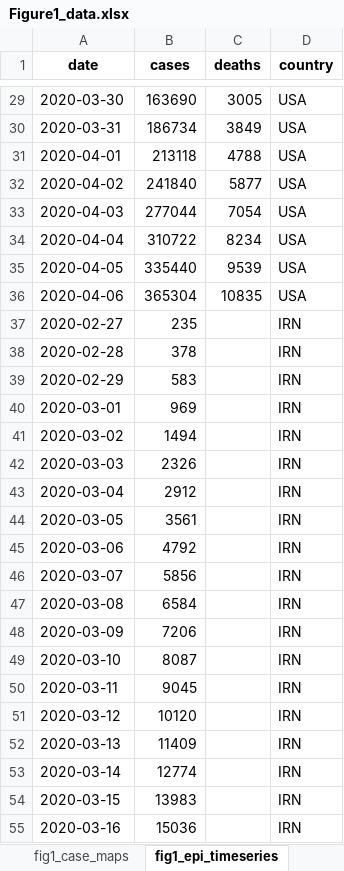
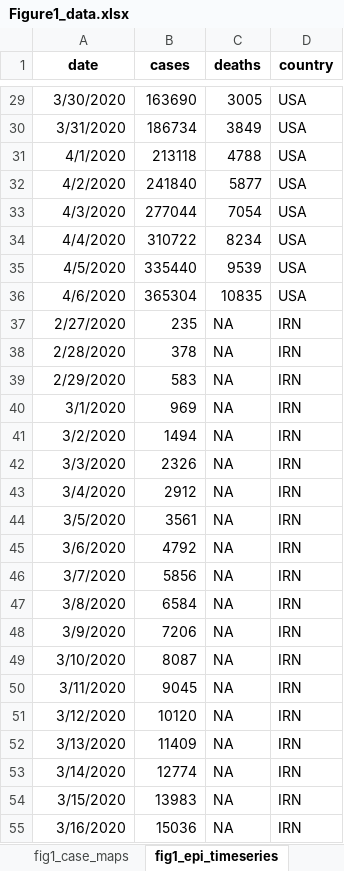
Before and after one commit to Global-Policy-Lab/gpl-covid, an Excel workbook: results/source_data/Figure1_data.xlsx, sheet fig1_epi_timeseries, drawn as a sheet; only a part is shown, gaps mark what is left out; values as stored, in another font and other column widths than the file's, no borders; the diff covers the shown part only; the diff names each change by its address in the sheet, - before the commit and + after, or states it on an @@ line.

Commit message:
fig1 updated with new dates, compressed size (#260)
Co-authored-by: Ian Bolliger <bolliger@berkeley.edu>

```diff
--- a/results/source_data/Figure1_data.xlsx (sheet fig1_epi_timeseries)
+++ b/results/source_data/Figure1_data.xlsx (sheet fig1_epi_timeseries)
-A29 (date): 2020-03-30
+A29 (date): 3/30/2020
-A30 (date): 2020-03-31
+A30 (date): 3/31/2020
-A31 (date): 2020-04-01
+A31 (date): 4/1/2020
-A32 (date): 2020-04-02
+A32 (date): 4/2/2020
-A33 (date): 2020-04-03
+A33 (date): 4/3/2020
-A34 (date): 2020-04-04
+A34 (date): 4/4/2020
-A35 (date): 2020-04-05
+A35 (date): 4/5/2020
-A36 (date): 2020-04-06
+A36 (date): 4/6/2020
-A37 (date): 2020-02-27
+A37 (date): 2/27/2020
-C37:C55 (deaths): (empty)
+C37:C55 (deaths): NA
-A38 (date): 2020-02-28
+A38 (date): 2/28/2020
-A39 (date): 2020-02-29
+A39 (date): 2/29/2020
-A40 (date): 2020-03-01
+A40 (date): 3/1/2020
-A41 (date): 2020-03-02
+A41 (date): 3/2/2020
-A42 (date): 2020-03-03
+A42 (date): 3/3/2020
-A43 (date): 2020-03-04
+A43 (date): 3/4/2020
-A44 (date): 2020-03-05
+A44 (date): 3/5/2020
-A45 (date): 2020-03-06
+A45 (date): 3/6/2020
-A46 (date): 2020-03-07
+A46 (date): 3/7/2020
-A47 (date): 2020-03-08
+A47 (date): 3/8/2020
-A48 (date): 2020-03-09
+A48 (date): 3/9/2020
-A49 (date): 2020-03-10
+A49 (date): 3/10/2020
-A50 (date): 2020-03-11
+A50 (date): 3/11/2020
-A51 (date): 2020-03-12
+A51 (date): 3/12/2020
-A52 (date): 2020-03-13
+A52 (date): 3/13/2020
-A53 (date): 2020-03-14
+A53 (date): 3/14/2020
-A54 (date): 2020-03-15
+A54 (date): 3/15/2020
-A55 (date): 2020-03-16
+A55 (date): 3/16/2020
```
Also changed, not shown: 209 edited cells elsewhere in this sheet, sheet fig1_policy_timeseries, sheet fig1_case_maps, sheet fig1_policy_list, 3 other files.
